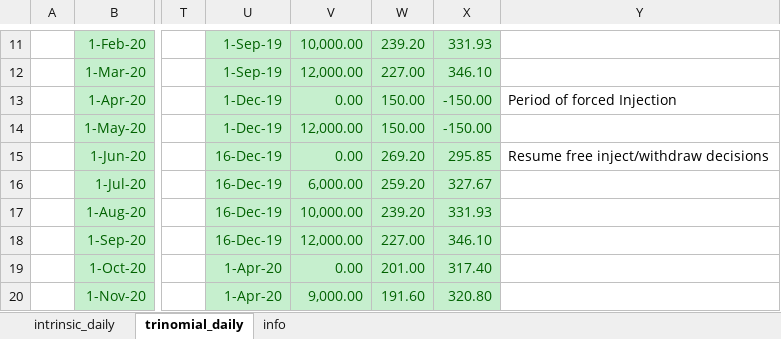
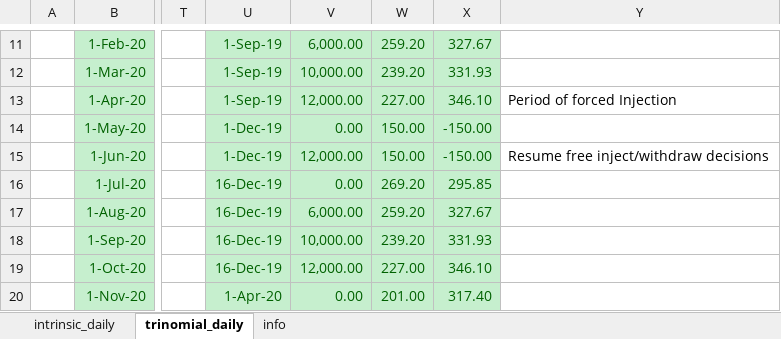
Before and after one commit to rabwent11/storage, an Excel workbook: samples/excel/storage_samples.xlsx, sheet trinomial_daily, drawn as a sheet; only a part is shown, gaps mark what is left out; values as stored, in another font and other column widths than the file's, no borders; the diff covers the shown part only; the diff names each change by its address in the sheet, - before the commit and + after, or states it on an @@ line.

```diff
--- a/samples/excel/storage_samples.xlsx (sheet trinomial_daily)
+++ b/samples/excel/storage_samples.xlsx (sheet trinomial_daily)
-V11: 10,000.00
+V11: 6,000.00
-W11: 239.20
+W11: 259.20
-X11: 331.93
+X11: 327.67
-V12: 12,000.00
+V12: 10,000.00
-W12: 227.00
+W12: 239.20
-X12: 346.10
+X12: 331.93
-U13: 1-Dec-19
+U13: 1-Sep-19
-V13: 0.00
+V13: 12,000.00
-W13: 150.00
+W13: 227.00
-X13: -150.00
+X13: 346.10
-V14: 12,000.00
+V14: 0.00
-U15: 16-Dec-19
+U15: 1-Dec-19
-V15: 0.00
+V15: 12,000.00
-W15: 269.20
+W15: 150.00
-X15: 295.85
+X15: -150.00
-V16: 6,000.00
+V16: 0.00
-W16: 259.20
+W16: 269.20
-X16: 327.67
+X16: 295.85
-V17: 10,000.00
+V17: 6,000.00
-W17: 239.20
+W17: 259.20
-X17: 331.93
+X17: 327.67
-V18: 12,000.00
+V18: 10,000.00
-W18: 227.00
+W18: 239.20
-X18: 346.10
+X18: 331.93
-U19: 1-Apr-20
+U19: 16-Dec-19
-V19: 0.00
+V19: 12,000.00
-W19: 201.00
+W19: 227.00
-X19: 317.40
+X19: 346.10
-V20: 9,000.00
+V20: 0.00
-W20: 191.60
+W20: 201.00
-X20: 320.80
+X20: 317.40
```
Also changed, not shown: 1 added row, 1 removed row, 48 edited cells and cell formats elsewhere in this sheet, sheet intrinsic_daily, formulas that keep their value, charts or pictures, 5 other files.
